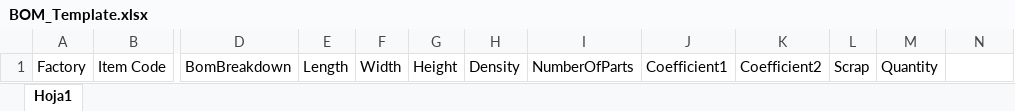
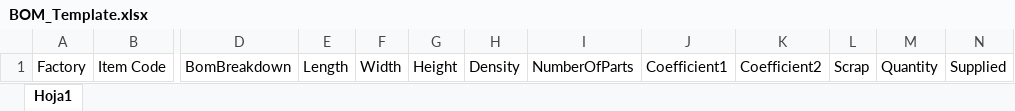
Before and after one commit to Palpid/supply, an Excel workbook: BOM/Resources/Templates/BOM_Template.xlsx, sheet Hoja1, drawn as a sheet; only a part is shown, gaps mark what is left out; values as stored, in another font and other column widths than the file's, no borders; the diff names each change by its address in the sheet, - before the commit and + after, or states it on an @@ line.

Commit message:
Nuevo campo "Supplied" en el BOM. Opción de copiar BOM desde otro SKU. Nuevos campos informativos.

```diff
--- a/BOM/Resources/Templates/BOM_Template.xlsx (sheet Hoja1)
+++ b/BOM/Resources/Templates/BOM_Template.xlsx (sheet Hoja1)
-N1: (empty)
+N1: Supplied
```
Also changed, not shown: 19 other files.
